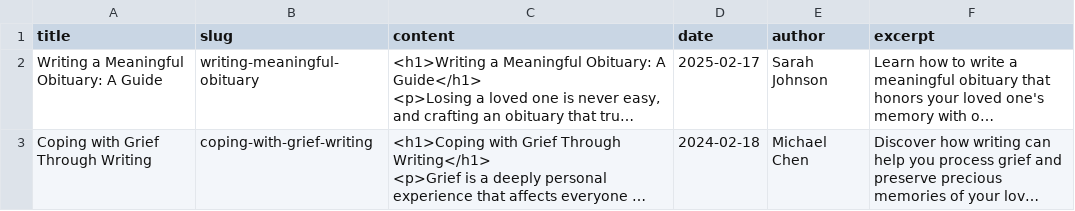
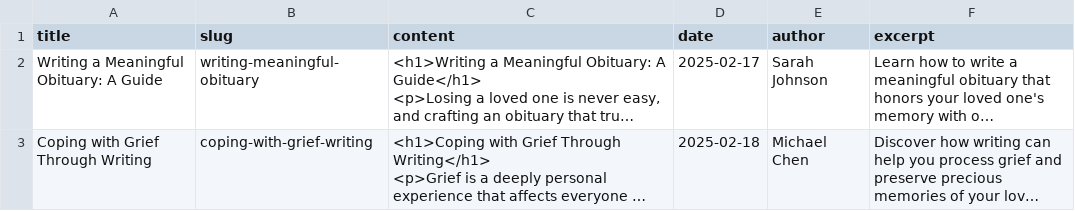
Before and after one commit to hamisbela/ai-obituary-generator4, a CSV file: public/blogposts.csv, drawn as a sheet; only a part is shown; long unchanged cells end in …; the diff covers the shown part only; the diff names each change by its address in the sheet, - before the commit and + after, or states it on an @@ line.

Commit message:
Update blogposts.csv

```diff
--- a/public/blogposts.csv
+++ b/public/blogposts.csv
-D3 (date): 2024-02-18
+D3 (date): 2025-02-18
```
Also changed, not shown: 1 added row elsewhere in this file.
